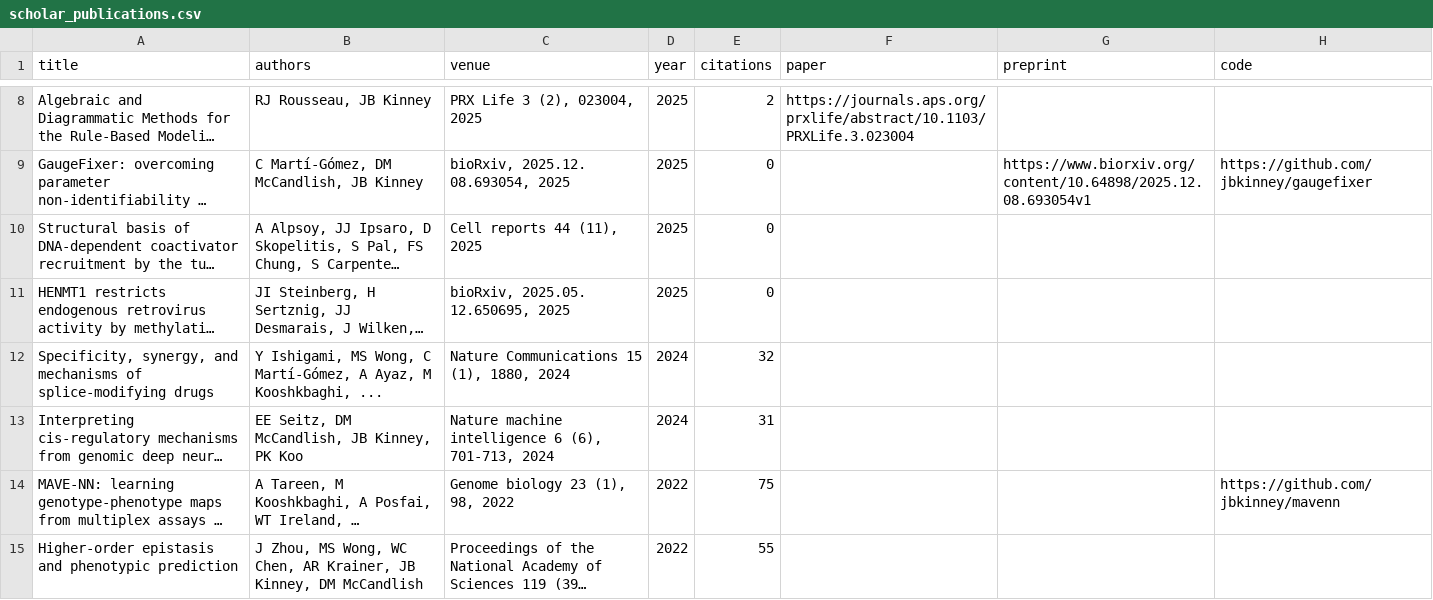
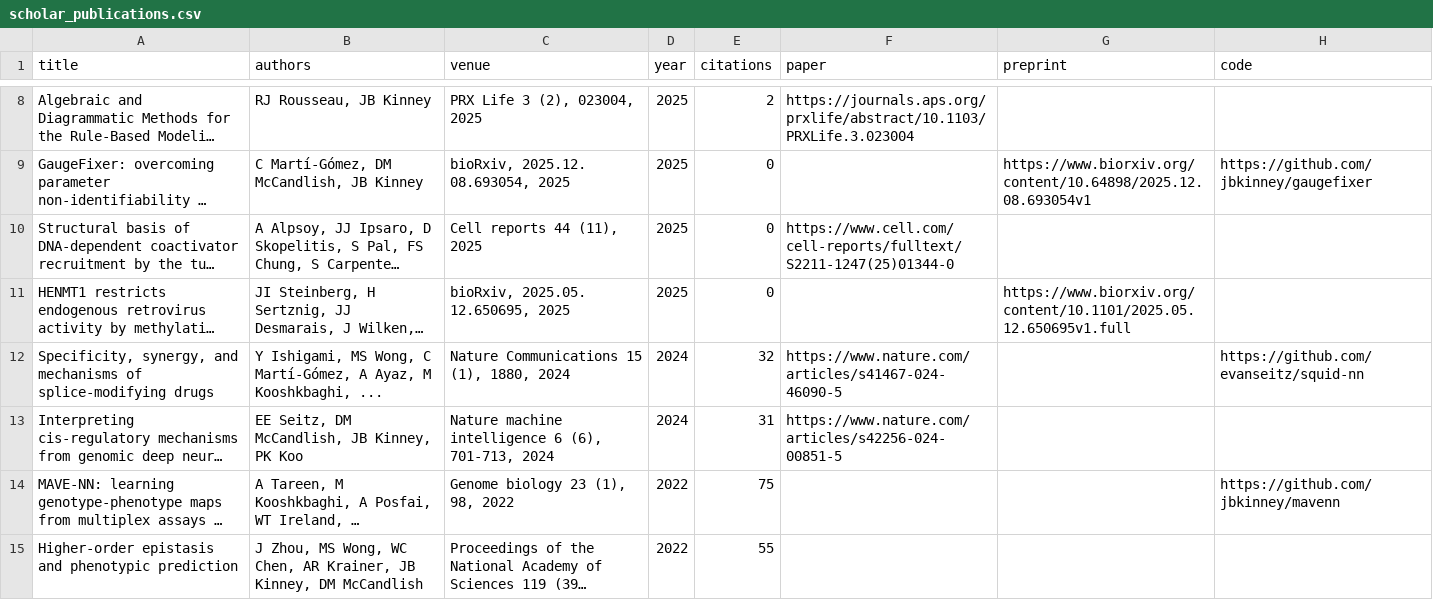
Before and after one commit to aidancordero2/aidancordero2.github.io, a CSV file: backend/scholar_publications.csv, drawn as a sheet; only a part is shown, gaps mark what is left out; long unchanged cells end in …; the diff names each change by its address in the sheet, - before the commit and + after, or states it on an @@ line.

Commit message:
Update scholar_publications.csv

```diff
--- a/backend/scholar_publications.csv
+++ b/backend/scholar_publications.csv
-F10 (paper): (empty)
+F10 (paper): https://www.cell.com/cell-reports/fulltext/S2211-1247(25)01344-0
-G11 (preprint): (empty)
+G11 (preprint): https://www.biorxiv.org/content/10.1101/2025.05.12.650695v1.full
-F12 (paper): (empty)
+F12 (paper): https://www.nature.com/articles/s41467-024-46090-5
-H12 (code): (empty)
+H12 (code): https://github.com/evanseitz/squid-nn
-F13 (paper): (empty)
+F13 (paper): https://www.nature.com/articles/s42256-024-00851-5
```
